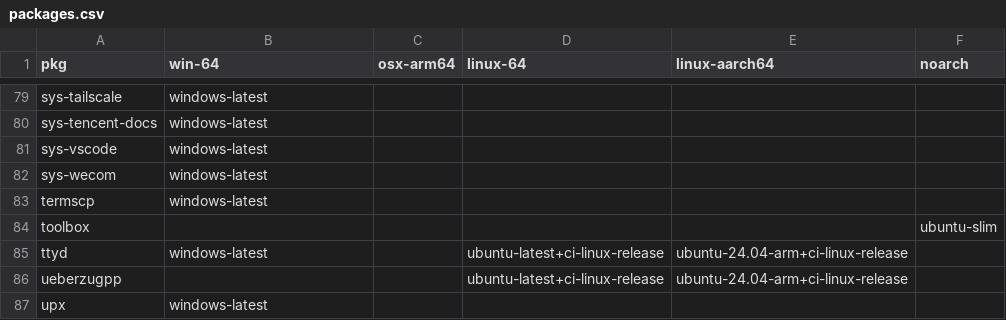
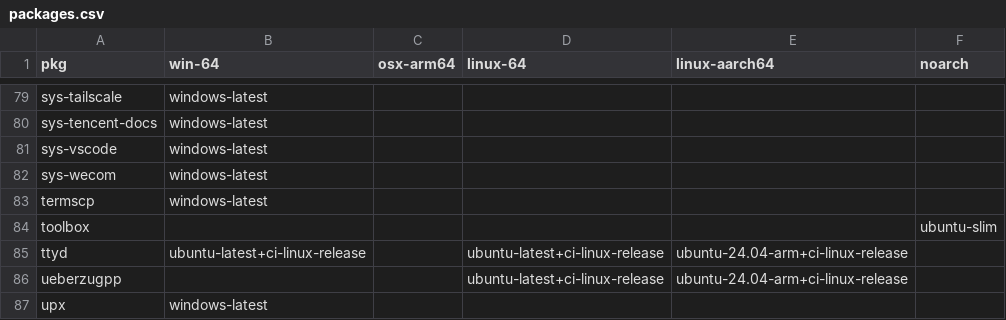
Before and after one commit to Glatzel/demon-forge, a CSV file: packages.csv, drawn as a sheet; only a part is shown, gaps mark what is left out.

```diff
--- a/packages.csv
+++ b/packages.csv
@@ -84,3 +84,3 @@ termscp,windows-latest,,,,
 toolbox,,,,,ubuntu-slim
-ttyd,windows-latest,,ubuntu-latest+ci-linux-release,ubuntu-24.04-arm+ci-linux-release,
+ttyd,ubuntu-latest+ci-linux-release,,ubuntu-latest+ci-linux-release,ubuntu-24.04-arm+ci-linux-release,
 ueberzugpp,,,ubuntu-latest+ci-linux-release,ubuntu-24.04-arm+ci-linux-release,
```
Also changed, not shown: 3 other files.
